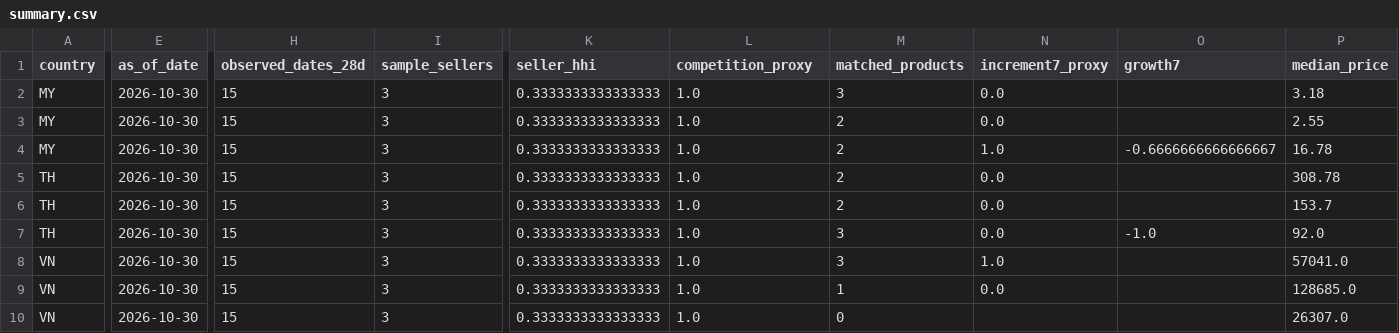
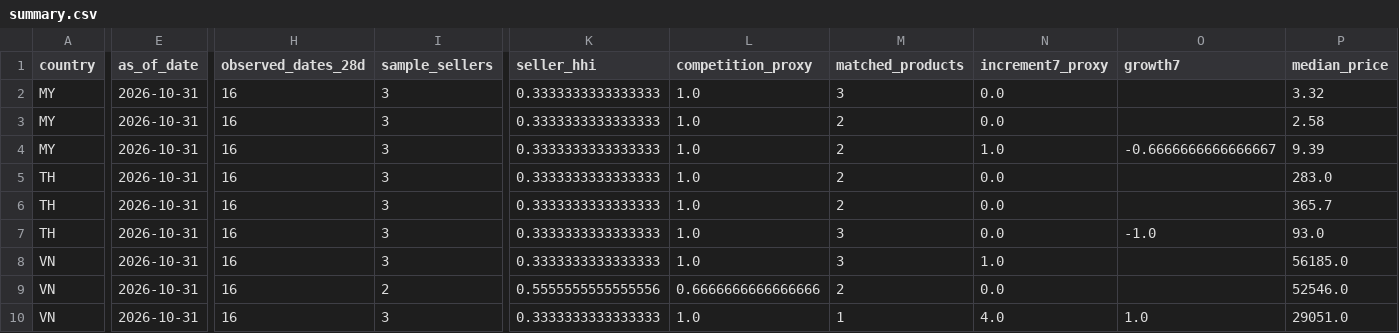
Before and after one commit to xuanbomalay/sea-tiktok-opportunity-radar, a CSV file: data/summary.csv, drawn as a sheet; only a part is shown, gaps mark what is left out; the diff names each change by its address in the sheet, - before the commit and + after, or states it on an @@ line.

```diff
--- a/data/summary.csv
+++ b/data/summary.csv
-E2:E10 (as_of_date): 2026-10-30
+E2:E10 (as_of_date): 2026-10-31
-H2:H10 (observed_dates_28d): 15
+H2:H10 (observed_dates_28d): 16
-P2 (median_price): 3.18
+P2 (median_price): 3.32
-P3 (median_price): 2.55
+P3 (median_price): 2.58
-P4 (median_price): 16.78
+P4 (median_price): 9.39
-P5 (median_price): 308.78
+P5 (median_price): 283.0
-P6 (median_price): 153.7
+P6 (median_price): 365.7
-P7 (median_price): 92.0
+P7 (median_price): 93.0
-P8 (median_price): 57041.0
+P8 (median_price): 56185.0
-I9 (sample_sellers): 3
+I9 (sample_sellers): 2
-K9 (seller_hhi): 0.3333333333333333
+K9 (seller_hhi): 0.5555555555555556
-L9 (competition_proxy): 1.0
+L9 (competition_proxy): 0.6666666666666666
-M9 (matched_products): 1
+M9 (matched_products): 2
-P9 (median_price): 128685.0
+P9 (median_price): 52546.0
-M10 (matched_products): 0
+M10 (matched_products): 1
-N10 (increment7_proxy): (empty)
+N10 (increment7_proxy): 4.0
-O10 (growth7): (empty)
+O10 (growth7): 1.0
-P10 (median_price): 26307.0
+P10 (median_price): 29051.0
```
Also changed, not shown: 4 other files.
